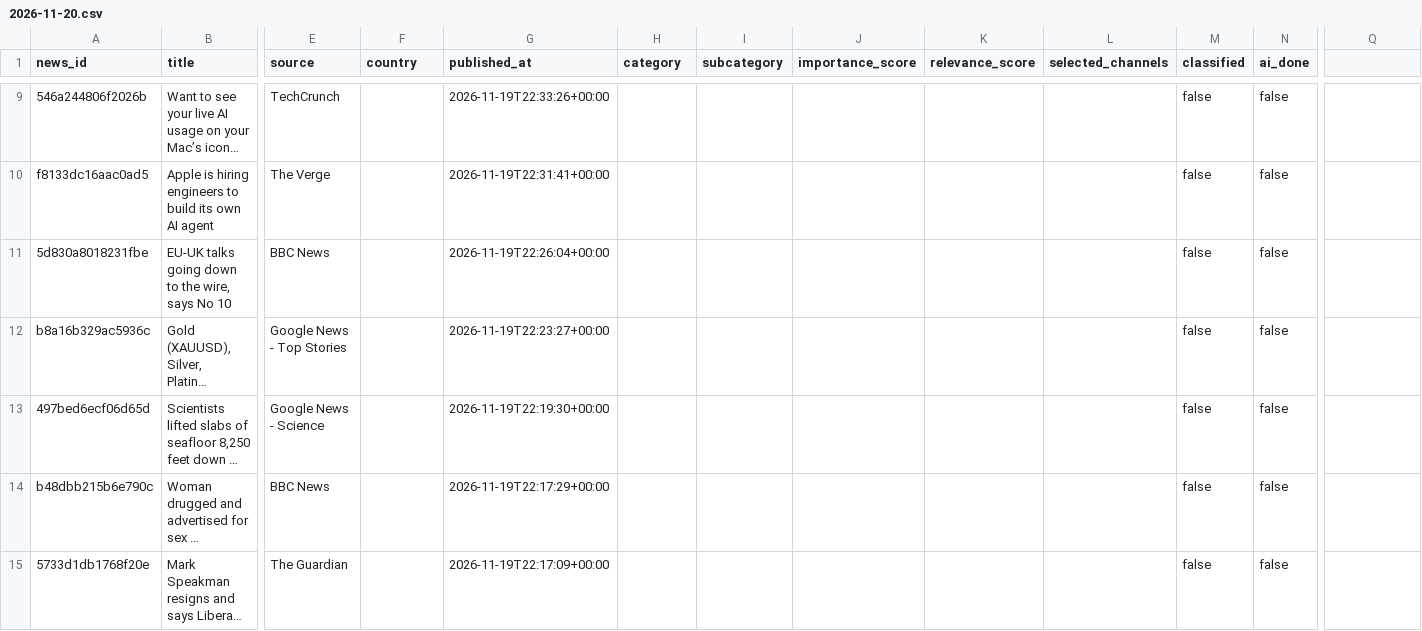
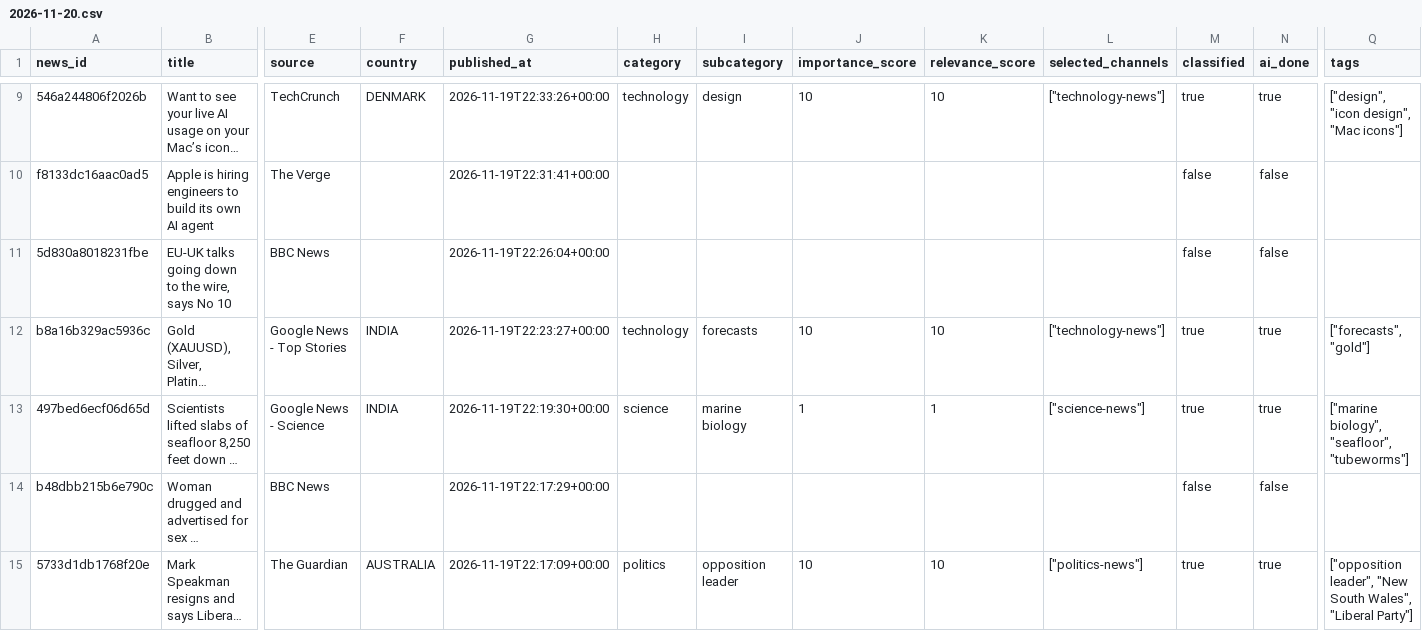
Before and after one commit to ansarisamaddev-byte/AI-News-Publisher, a CSV file: data/news/2026-11-20.csv, drawn as a sheet; only a part is shown, gaps mark what is left out; long unchanged cells end in …; the diff covers the shown part only; the diff names each change by its address in the sheet, - before the commit and + after, or states it on an @@ line.

```diff
--- a/data/news/2026-11-20.csv
+++ b/data/news/2026-11-20.csv
-Q1: (empty)
+Q1: tags
-F9 (country): (empty)
+F9 (country): DENMARK
-H9 (category): (empty)
+H9 (category): technology
-I9 (subcategory): (empty)
+I9 (subcategory): design
-J9 (importance_score): (empty)
+J9 (importance_score): 10
-K9 (relevance_score): (empty)
+K9 (relevance_score): 10
-L9 (selected_channels): (empty)
+L9 (selected_channels): ["technology-news"]
-M9 (classified): false
+M9 (classified): true
-N9 (ai_done): false
+N9 (ai_done): true
-Q9 (tags): (empty)
+Q9 (tags): ["design", "icon design", "Mac icons"]
-F12:F13 (country): (empty)
+F12:F13 (country): INDIA
-H12 (category): (empty)
+H12 (category): technology
-I12 (subcategory): (empty)
+I12 (subcategory): forecasts
-J12 (importance_score): (empty)
+J12 (importance_score): 10
-K12 (relevance_score): (empty)
+K12 (relevance_score): 10
-L12 (selected_channels): (empty)
+L12 (selected_channels): ["technology-news"]
-M12:M13 (classified): false
+M12:M13 (classified): true
-N12:N13 (ai_done): false
+N12:N13 (ai_done): true
-Q12 (tags): (empty)
+Q12 (tags): ["forecasts", "gold"]
-H13 (category): (empty)
+H13 (category): science
-I13 (subcategory): (empty)
+I13 (subcategory): marine biology
-J13 (importance_score): (empty)
+J13 (importance_score): 1
-K13 (relevance_score): (empty)
+K13 (relevance_score): 1
-L13 (selected_channels): (empty)
+L13 (selected_channels): ["science-news"]
-Q13 (tags): (empty)
+Q13 (tags): ["marine biology", "seafloor", "tubeworms"]
-F15 (country): (empty)
+F15 (country): AUSTRALIA
-H15 (category): (empty)
+H15 (category): politics
-I15 (subcategory): (empty)
+I15 (subcategory): opposition leader
-J15 (importance_score): (empty)
+J15 (importance_score): 10
-K15 (relevance_score): (empty)
+K15 (relevance_score): 10
-L15 (selected_channels): (empty)
+L15 (selected_channels): ["politics-news"]
-M15 (classified): false
+M15 (classified): true
-N15 (ai_done): false
+N15 (ai_done): true
-Q15 (tags): (empty)
+Q15 (tags): ["opposition leader", "New South Wales", "Liberal Party"]
```
Also changed, not shown: 54 edited cells elsewhere in this file, 10 other files.
